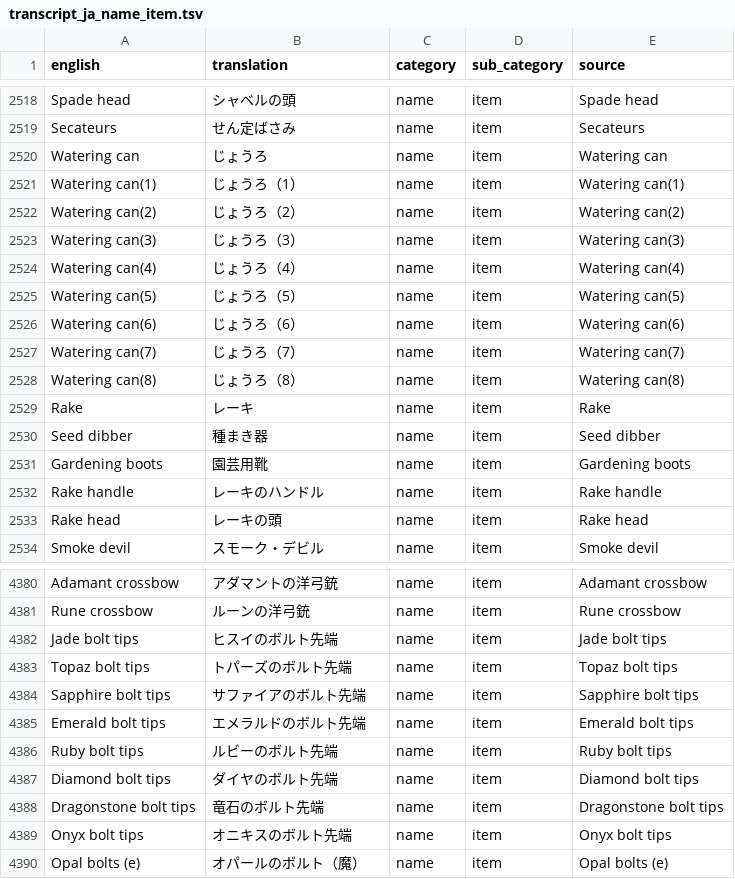
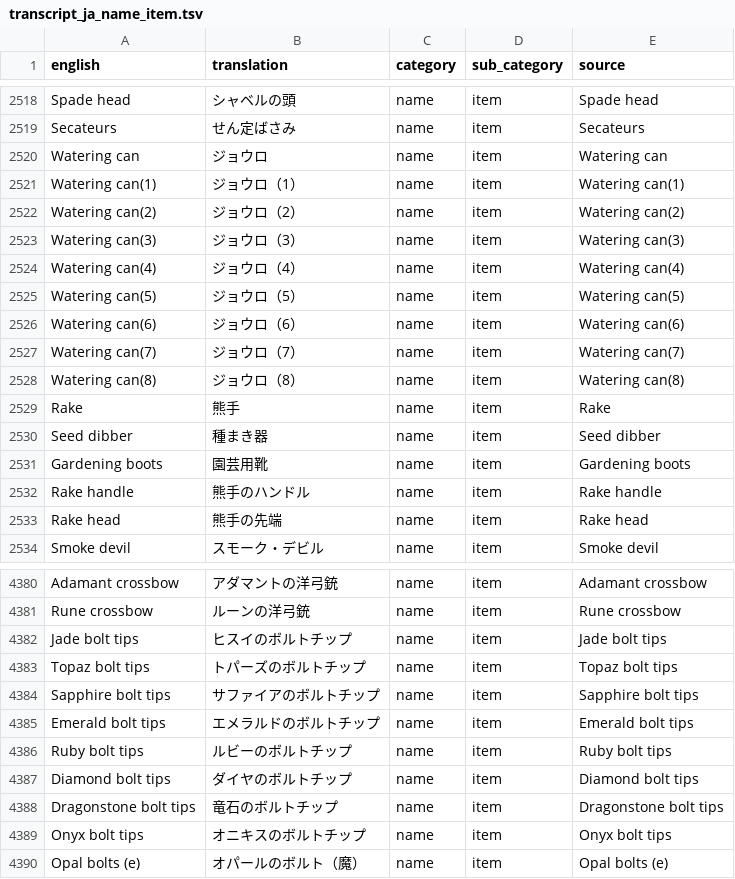
Before and after one commit to YS-jack/Runelingual-Transcripts, a TSV file: draft/ja/transcript_ja_name_item.tsv, drawn as a sheet; only a part is shown, gaps mark what is left out; the diff covers the shown part only.

```diff
--- a/draft/ja/transcript_ja_name_item.tsv
+++ b/draft/ja/transcript_ja_name_item.tsv
@@ -2519,16 +2519,16 @@ Spade head	シャベルの頭	name	item	Spade head
 Secateurs	せん定ばさみ	name	item	Secateurs
-Watering can	じょうろ	name	item	Watering can
-Watering can(1)	じょうろ（1）	name	item	Watering can(1)
-Watering can(2)	じょうろ（2）	name	item	Watering can(2)
-Watering can(3)	じょうろ（3）	name	item	Watering can(3)
-Watering can(4)	じょうろ（4）	name	item	Watering can(4)
-Watering can(5)	じょうろ（5）	name	item	Watering can(5)
-Watering can(6)	じょうろ（6）	name	item	Watering can(6)
-Watering can(7)	じょうろ（7）	name	item	Watering can(7)
-Watering can(8)	じょうろ（8）	name	item	Watering can(8)
-Rake	レーキ	name	item	Rake
+Watering can	ジョウロ	name	item	Watering can
+Watering can(1)	ジョウロ（1）	name	item	Watering can(1)
+Watering can(2)	ジョウロ（2）	name	item	Watering can(2)
+Watering can(3)	ジョウロ（3）	name	item	Watering can(3)
+Watering can(4)	ジョウロ（4）	name	item	Watering can(4)
+Watering can(5)	ジョウロ（5）	name	item	Watering can(5)
+Watering can(6)	ジョウロ（6）	name	item	Watering can(6)
+Watering can(7)	ジョウロ（7）	name	item	Watering can(7)
+Watering can(8)	ジョウロ（8）	name	item	Watering can(8)
+Rake	熊手	name	item	Rake
 Seed dibber	種まき器	name	item	Seed dibber
 Gardening boots	園芸用靴	name	item	Gardening boots
-Rake handle	レーキのハンドル	name	item	Rake handle
-Rake head	レーキの頭	name	item	Rake head
+Rake handle	熊手のハンドル	name	item	Rake handle
+Rake head	熊手の先端	name	item	Rake head
 Smoke devil	スモーク・デビル	name	item	Smoke devil
@@ -4381,10 +4381,10 @@ Adamant crossbow	アダマントの洋弓銃	name	item	Adamant crossbow
 Rune crossbow	ルーンの洋弓銃	name	item	Rune crossbow
-Jade bolt tips	ヒスイのボルト先端	name	item	Jade bolt tips
-Topaz bolt tips	トパーズのボルト先端	name	item	Topaz bolt tips
-Sapphire bolt tips	サファイアのボルト先端	name	item	Sapphire bolt tips
-Emerald bolt tips	エメラルドのボルト先端	name	item	Emerald bolt tips
-Ruby bolt tips	ルビーのボルト先端	name	item	Ruby bolt tips
-Diamond bolt tips	ダイヤのボルト先端	name	item	Diamond bolt tips
-Dragonstone bolt tips	竜石のボルト先端	name	item	Dragonstone bolt tips
-Onyx bolt tips	オニキスのボルト先端	name	item	Onyx bolt tips
+Jade bolt tips	ヒスイのボルトチップ	name	item	Jade bolt tips
+Topaz bolt tips	トパーズのボルトチップ	name	item	Topaz bolt tips
+Sapphire bolt tips	サファイアのボルトチップ	name	item	Sapphire bolt tips
+Emerald bolt tips	エメラルドのボルトチップ	name	item	Emerald bolt tips
+Ruby bolt tips	ルビーのボルトチップ	name	item	Ruby bolt tips
+Diamond bolt tips	ダイヤのボルトチップ	name	item	Diamond bolt tips
+Dragonstone bolt tips	竜石のボルトチップ	name	item	Dragonstone bolt tips
+Onyx bolt tips	オニキスのボルトチップ	name	item	Onyx bolt tips
 Opal bolts (e)	オパールのボルト（魔）	name	item	Opal bolts (e)
```
Also changed, not shown: 10 edited cells elsewhere in this file, draft/ja/transcript_ja_actions.tsv, draft/ja/transcript_ja_inventoryActions.tsv, 16 other files.
